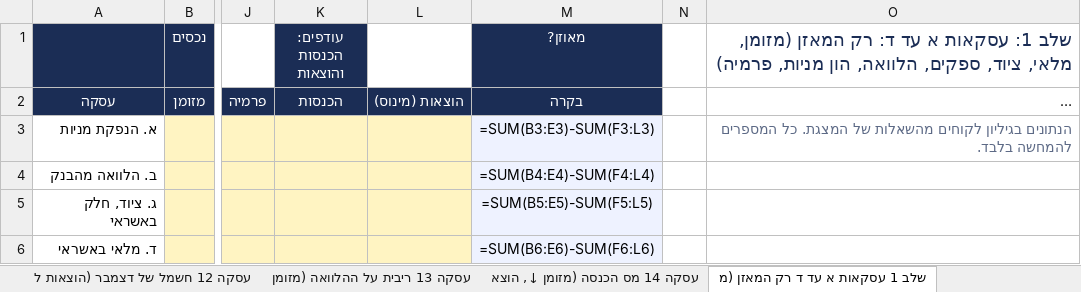
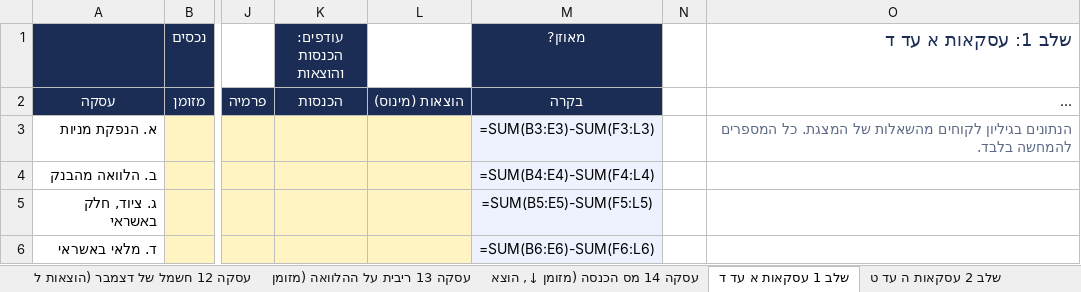
Before and after one commit to shaytsaban/colman-financial-analysis-managers, an Excel workbook: materials/practice-2.xlsx, sheet שלב 1 עסקאות א עד ד, drawn as a sheet; only a part is shown, gaps mark what is left out; long unchanged cells end in …; values as stored, in another font and other column widths than the file's, no borders; formulas without a stored value are shown as written; the diff names each change by its address in the sheet, - before the commit and + after, or states it on an @@ line.

```diff
--- a/materials/practice-2.xlsx (sheet שלב 1 עסקאות א עד ד)
+++ b/materials/practice-2.xlsx (sheet שלב 1 עסקאות א עד ד)
-sheet tab: שלב 1 עסקאות א עד ד רק המאזן (מ
+sheet tab: שלב 1 עסקאות א עד ד
-O1: …א עד ד: רק המאזן (מזומן, מלאי, ציוד, ספקים, הלוואה, הון מניות, פרמיה)
+O1: …א עד ד
```
Also changed, not shown: sheet הוראות, sheet שלב 2 עסקאות ה עד ט, sheet שלב 3 עסקאות י עד יג, other sheet tabs, materials/practice-2-solutions.xlsx, materials/practice-3-solutions.xlsx, 14 other files.
